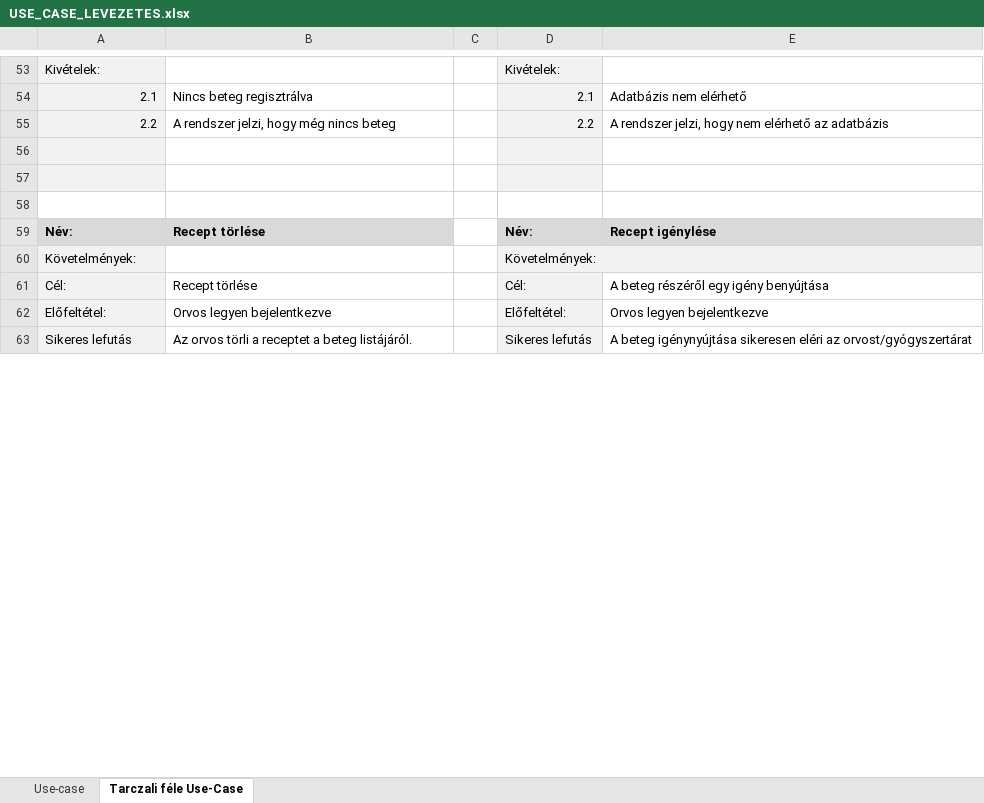
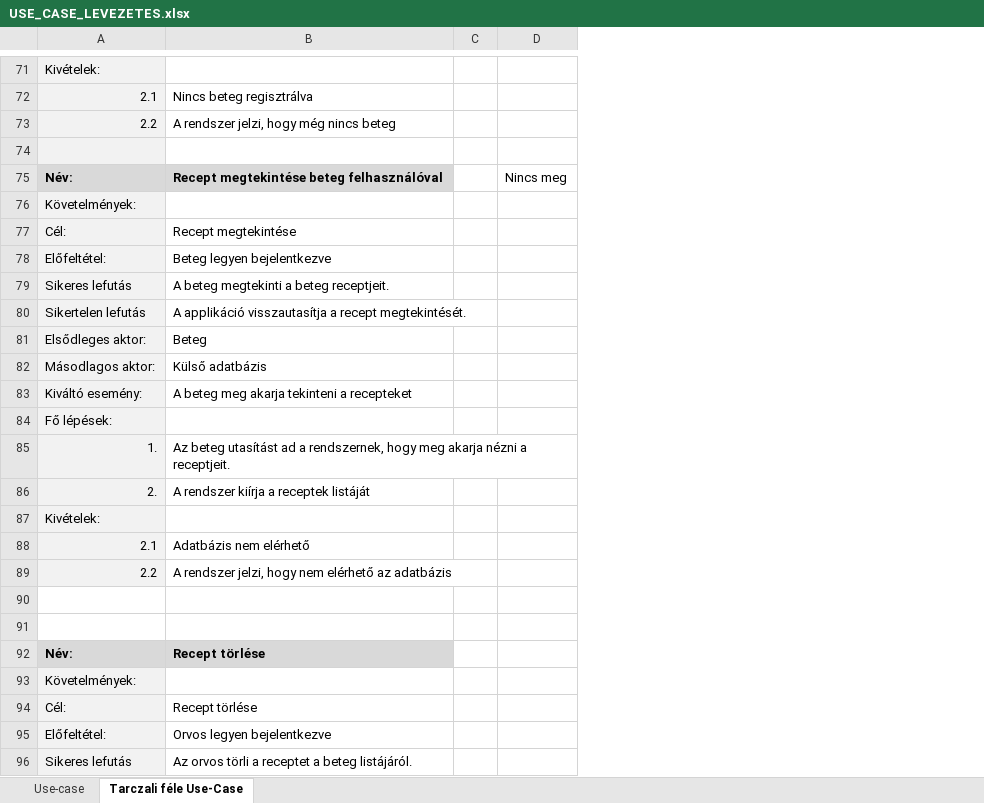
Before and after one commit to Ac1dD4v3/SzoftTech, an Excel workbook: USE_CASE_LEVEZETES.xlsx, sheet Tarczali féle Use-Case, drawn as a sheet; only a part is shown, gaps mark what is left out; values as stored, in another font and other column widths than the file's, no borders; removed rows and columns are numbered as before the commit, all else as after; the diff covers the shown part only; the diff names each change by its address in the sheet, - before the commit and + after, or states it on an @@ line.

Commit message:
Update USE_CASE_LEVEZETES.xlsx

```diff
--- a/USE_CASE_LEVEZETES.xlsx (sheet Tarczali féle Use-Case)
+++ b/USE_CASE_LEVEZETES.xlsx (sheet Tarczali féle Use-Case)
-column D, rows 53-63: Kivételek: | 2.1 | 2.2 |  |  |  | Név: | Követelmények: | Cél: | Előfeltétel: | Sikeres lefutás
-column E, rows 54-63: Adatbázis nem elérhető | A rendszer jelzi, hogy nem elérhető az adatbázis |  |  |  | Recept igénylése |  | A beteg részéről egy igény benyújtása | Orvos legyen bejelentkezve | A beteg igénynyújtása sikeresen eléri az orvost/gyógyszertárat
+column D, empty
+row 75: Név: | Recept megtekintése beteg felhasználóval |  | Nincs meg
+row 76: Követelmények:
+row 77: Cél: | Recept megtekintése
+row 78: Előfeltétel: | Beteg legyen bejelentkezve
+row 79: Sikeres lefutás | A beteg megtekinti a beteg receptjeit.
+row 80: Sikertelen lefutás | A applikáció visszautasítja a recept megtekintését.
+row 81: Elsődleges aktor: | Beteg
+row 82: Másodlagos aktor: | Külső adatbázis
+row 83: Kiváltó esemény: | A beteg meg akarja tekinteni a recepteket
+row 84: Fő lépések:
+row 85: 1. | Az beteg utasítást ad a rendszernek, hogy meg akarja nézni a receptjeit.
+row 86: 2. | A rendszer kiírja a receptek listáját
+row 87: Kivételek:
+row 88: 2.1 | Adatbázis nem elérhető
+row 89: 2.2 | A rendszer jelzi, hogy nem elérhető az adatbázis
-A90 fill: #F2F2F2
+A90 fill: none
```
Also changed, not shown: 65 added rows and 2 edited cells elsewhere in this sheet.
